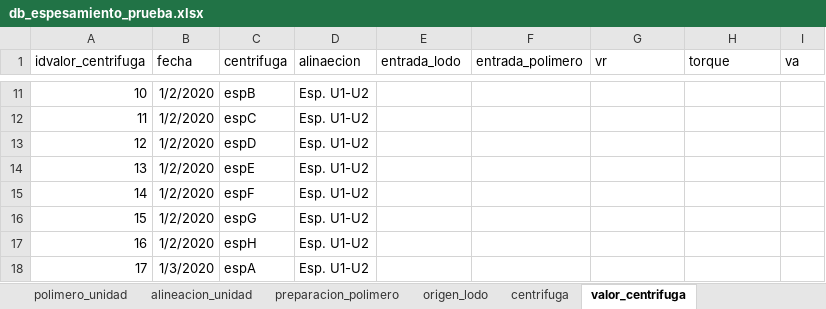
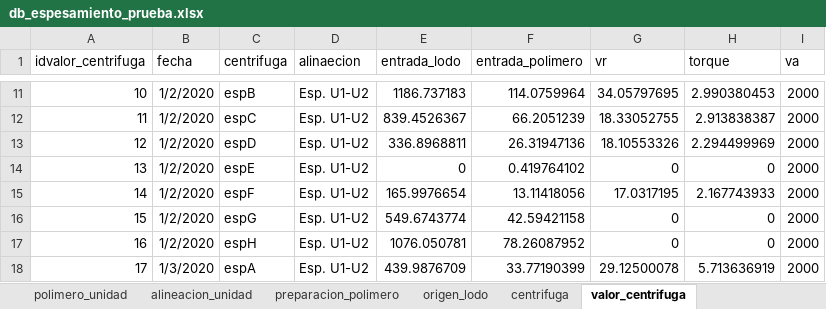
Before and after one commit to ElSeaCL/database_espesamiento, an Excel workbook: excel/db_espesamiento_prueba.xlsx, sheet valor_centrifuga, drawn as a sheet; only a part is shown, gaps mark what is left out; values as stored, in another font and other column widths than the file's, no borders; the diff covers the shown part only; the diff names each change by its address in the sheet, - before the commit and + after, or states it on an @@ line.

Commit message:
sript de traspaso de valores completado

```diff
--- a/excel/db_espesamiento_prueba.xlsx (sheet valor_centrifuga)
+++ b/excel/db_espesamiento_prueba.xlsx (sheet valor_centrifuga)
-E11 (entrada_lodo): (empty)
+E11 (entrada_lodo): 1186.737183
-F11 (entrada_polimero): (empty)
+F11 (entrada_polimero): 114.0759964
-G11 (vr): (empty)
+G11 (vr): 34.05797695
-H11 (torque): (empty)
+H11 (torque): 2.990380453
-I11:I18 (va): (empty)
+I11:I18 (va): 2000
-E12 (entrada_lodo): (empty)
+E12 (entrada_lodo): 839.4526367
-F12 (entrada_polimero): (empty)
+F12 (entrada_polimero): 66.2051239
-G12 (vr): (empty)
+G12 (vr): 18.33052755
-H12 (torque): (empty)
+H12 (torque): 2.913838387
-E13 (entrada_lodo): (empty)
+E13 (entrada_lodo): 336.8968811
-F13 (entrada_polimero): (empty)
+F13 (entrada_polimero): 26.31947136
-G13 (vr): (empty)
+G13 (vr): 18.10553326
-H13 (torque): (empty)
+H13 (torque): 2.294499969
-E14 (entrada_lodo): (empty)
+E14 (entrada_lodo): 0
-F14 (entrada_polimero): (empty)
+F14 (entrada_polimero): 0.419764102
-G14 (vr): (empty)
+G14 (vr): 0
-H14 (torque): (empty)
+H14 (torque): 0
-E15 (entrada_lodo): (empty)
+E15 (entrada_lodo): 165.9976654
-F15 (entrada_polimero): (empty)
+F15 (entrada_polimero): 13.11418056
-G15 (vr): (empty)
+G15 (vr): 17.0317195
-H15 (torque): (empty)
+H15 (torque): 2.167743933
-E16 (entrada_lodo): (empty)
+E16 (entrada_lodo): 549.6743774
-F16 (entrada_polimero): (empty)
+F16 (entrada_polimero): 42.59421158
-G16:G17 (vr): (empty)
+G16:G17 (vr): 0
-H16:H17 (torque): (empty)
+H16:H17 (torque): 0
-E17 (entrada_lodo): (empty)
+E17 (entrada_lodo): 1076.050781
-F17 (entrada_polimero): (empty)
+F17 (entrada_polimero): 78.26087952
-E18 (entrada_lodo): (empty)
+E18 (entrada_lodo): 439.9876709
-F18 (entrada_polimero): (empty)
+F18 (entrada_polimero): 33.77190399
-G18 (vr): (empty)
+G18 (vr): 29.12500078
-H18 (torque): (empty)
+H18 (torque): 5.713636919
```
Also changed, not shown: 1200 edited cells elsewhere in this sheet, formulas that keep their value, 3 other files.
